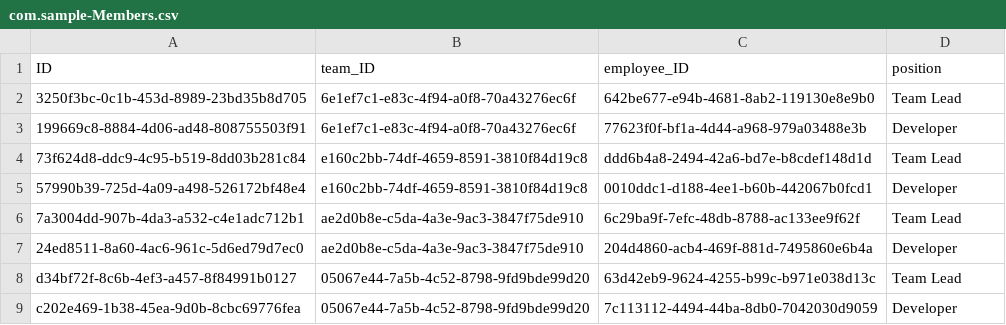
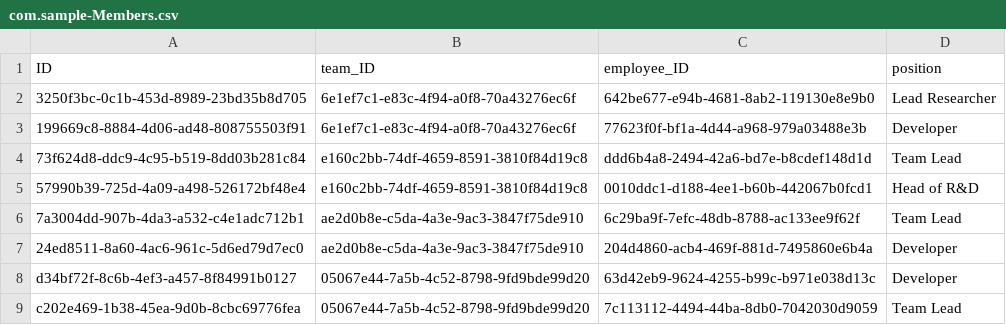
Before and after one commit to anselm94/cap-java-employee-management, a CSV file: db/data/com.sample-Members.csv, drawn as a sheet; the diff names each change by its address in the sheet, - before the commit and + after, or states it on an @@ line.

Commit message:
minor updates to data

```diff
--- a/db/data/com.sample-Members.csv
+++ b/db/data/com.sample-Members.csv
-D2 (position): Team Lead
+D2 (position): Lead Researcher
-D5 (position): Developer
+D5 (position): Head of R&D
-D8 (position): Team Lead
+D8 (position): Developer
-D9 (position): Developer
+D9 (position): Team Lead
```
Also changed, not shown: 2 other files.
